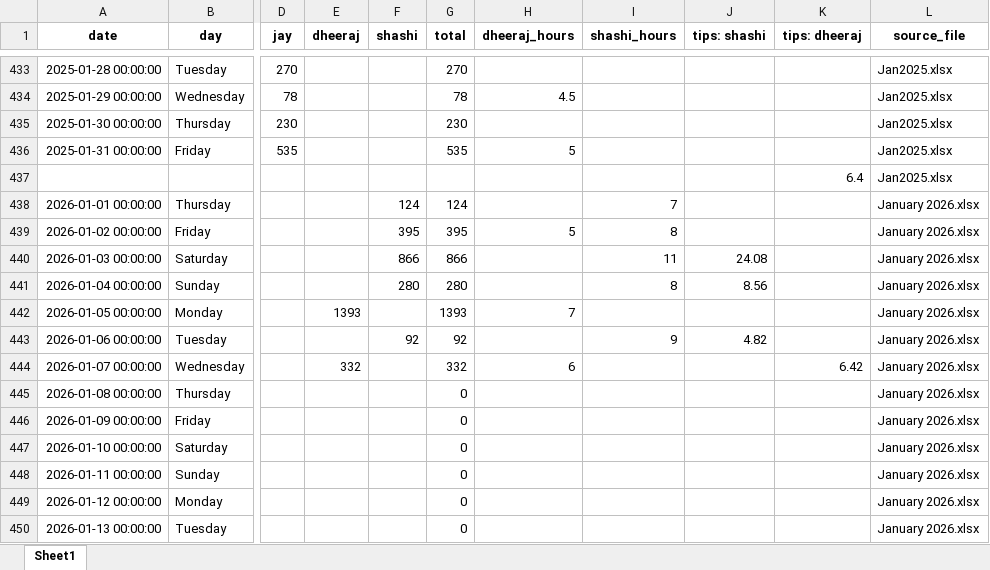
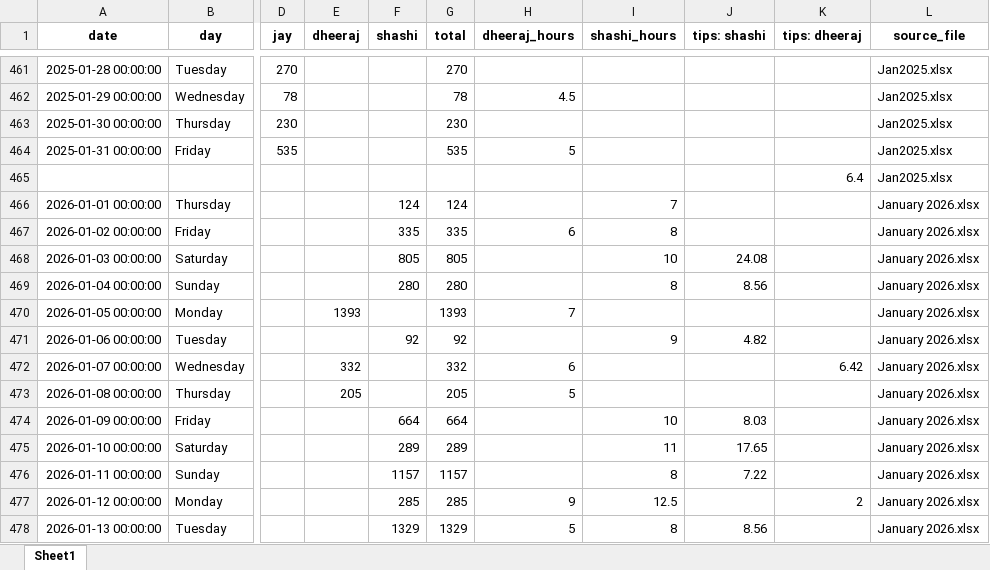
Before and after one commit to dheerajsingh718/price-prediction-model, an Excel workbook: merged_data.xlsx, sheet Sheet1, drawn as a sheet; only a part is shown, gaps mark what is left out; values as stored, in another font and other column widths than the file's, no borders; addresses are those after the commit; the diff covers the shown part only; the diff names each change by its address in the sheet, - before the commit and + after, or states it on an @@ line.

```diff
--- a/merged_data.xlsx (sheet Sheet1)
+++ b/merged_data.xlsx (sheet Sheet1)
-F467 (shashi): 395
+F467 (shashi): 335
-G467 (total): 395
+G467 (total): 335
-H467 (dheeraj_hours): 5
+H467 (dheeraj_hours): 6
-F468 (shashi): 866
+F468 (shashi): 805
-G468 (total): 866
+G468 (total): 805
-I468 (shashi_hours): 11
+I468 (shashi_hours): 10
-E473 (dheeraj): (empty)
+E473 (dheeraj): 205
-G473 (total): 0
+G473 (total): 205
-H473 (dheeraj_hours): (empty)
+H473 (dheeraj_hours): 5
-F474 (shashi): (empty)
+F474 (shashi): 664
-G474 (total): 0
+G474 (total): 664
-I474 (shashi_hours): (empty)
+I474 (shashi_hours): 10
-J474 (tips: shashi): (empty)
+J474 (tips: shashi): 8.03
-F475 (shashi): (empty)
+F475 (shashi): 289
-G475 (total): 0
+G475 (total): 289
-I475 (shashi_hours): (empty)
+I475 (shashi_hours): 11
-J475 (tips: shashi): (empty)
+J475 (tips: shashi): 17.65
-F476 (shashi): (empty)
+F476 (shashi): 1157
-G476 (total): 0
+G476 (total): 1157
-I476 (shashi_hours): (empty)
+I476 (shashi_hours): 8
-J476 (tips: shashi): (empty)
+J476 (tips: shashi): 7.22
-F477 (shashi): (empty)
+F477 (shashi): 285
-G477 (total): 0
+G477 (total): 285
-H477 (dheeraj_hours): (empty)
+H477 (dheeraj_hours): 9
-I477 (shashi_hours): (empty)
+I477 (shashi_hours): 12.5
-K477 (tips: dheeraj): (empty)
+K477 (tips: dheeraj): 2
-F478 (shashi): (empty)
+F478 (shashi): 1329
-G478 (total): 0
+G478 (total): 1329
-H478 (dheeraj_hours): (empty)
+H478 (dheeraj_hours): 5
-I478 (shashi_hours): (empty)
+I478 (shashi_hours): 8
-J478 (tips: shashi): (empty)
+J478 (tips: shashi): 8.56
```
Also changed, not shown: 28 added rows and 55 edited cells elsewhere in this sheet, 7 other files.
